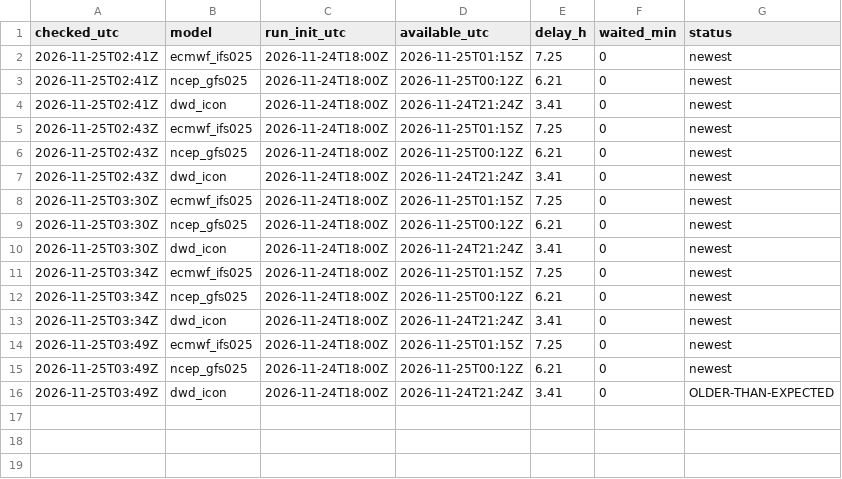
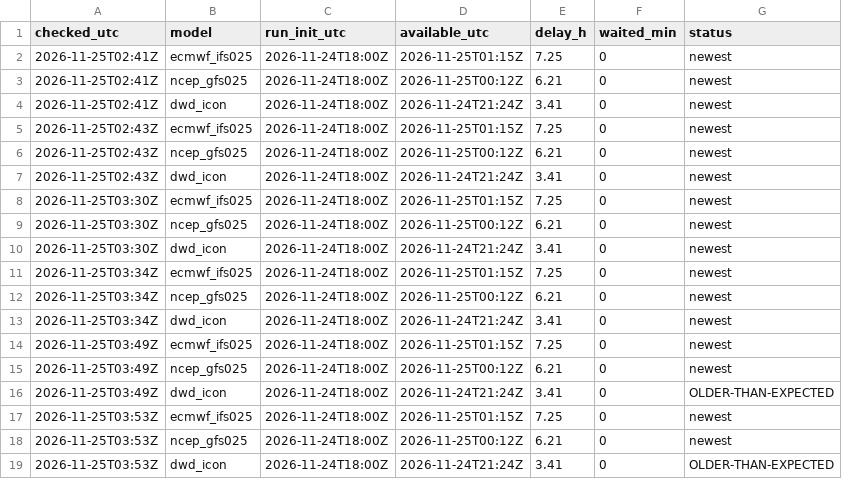
Before and after one commit to fabesgl/paragliding-forecast, a CSV file: model_runs/log.csv, drawn as a sheet.

```diff
--- a/model_runs/log.csv
+++ b/model_runs/log.csv
@@ -16 +16,4 @@ checked_utc,model,run_init_utc,available_utc,delay_h,waited_min,status
 2026-11-25T03:49Z,dwd_icon,2026-11-24T18:00Z,2026-11-24T21:24Z,3.41,0,OLDER-THAN-EXPECTED
+2026-11-25T03:53Z,ecmwf_ifs025,2026-11-24T18:00Z,2026-11-25T01:15Z,7.25,0,newest
+2026-11-25T03:53Z,ncep_gfs025,2026-11-24T18:00Z,2026-11-25T00:12Z,6.21,0,newest
+2026-11-25T03:53Z,dwd_icon,2026-11-24T18:00Z,2026-11-24T21:24Z,3.41,0,OLDER-THAN-EXPECTED
```
Also changed, not shown: predictions/ai_log.csv, predictions/log.csv, 4 other files.
